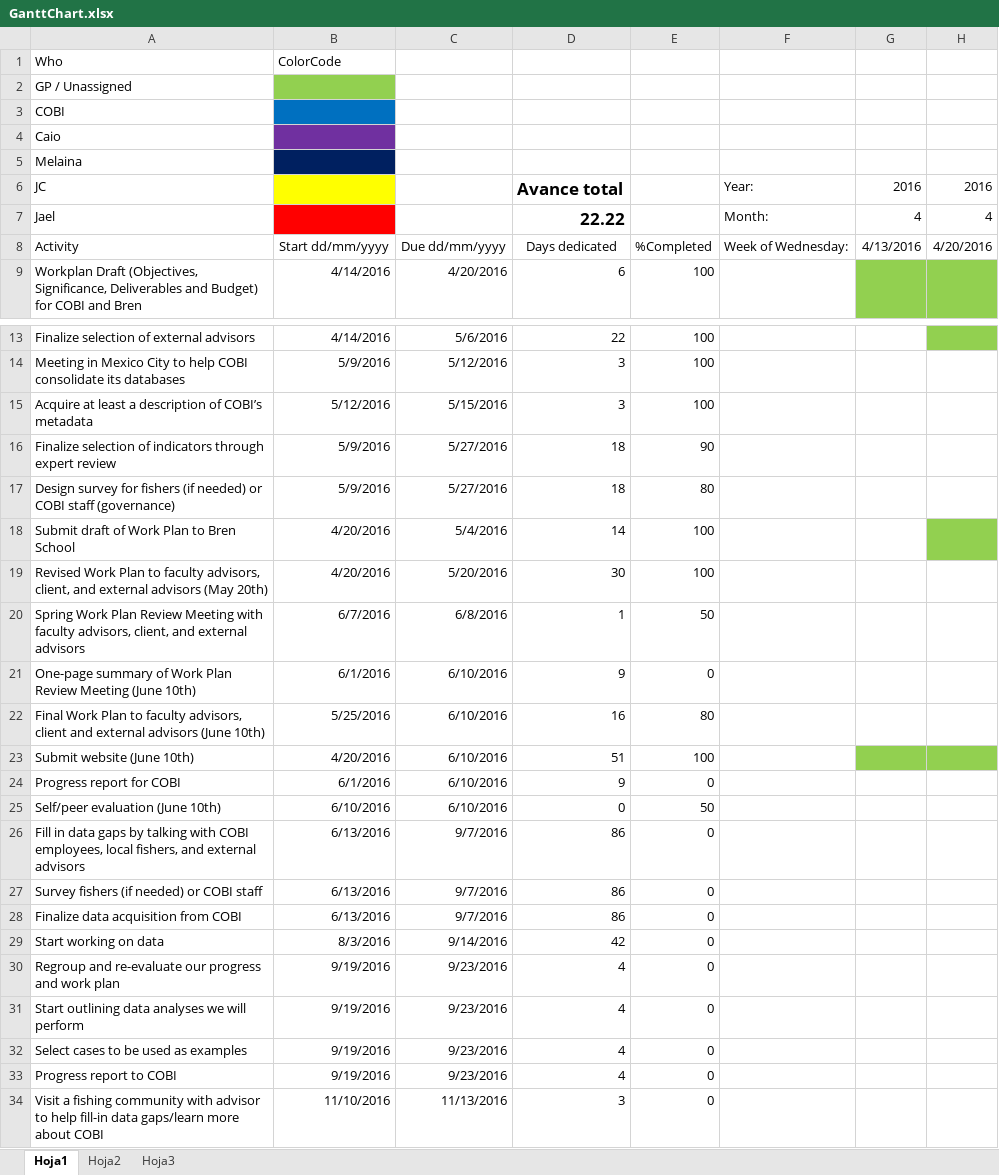
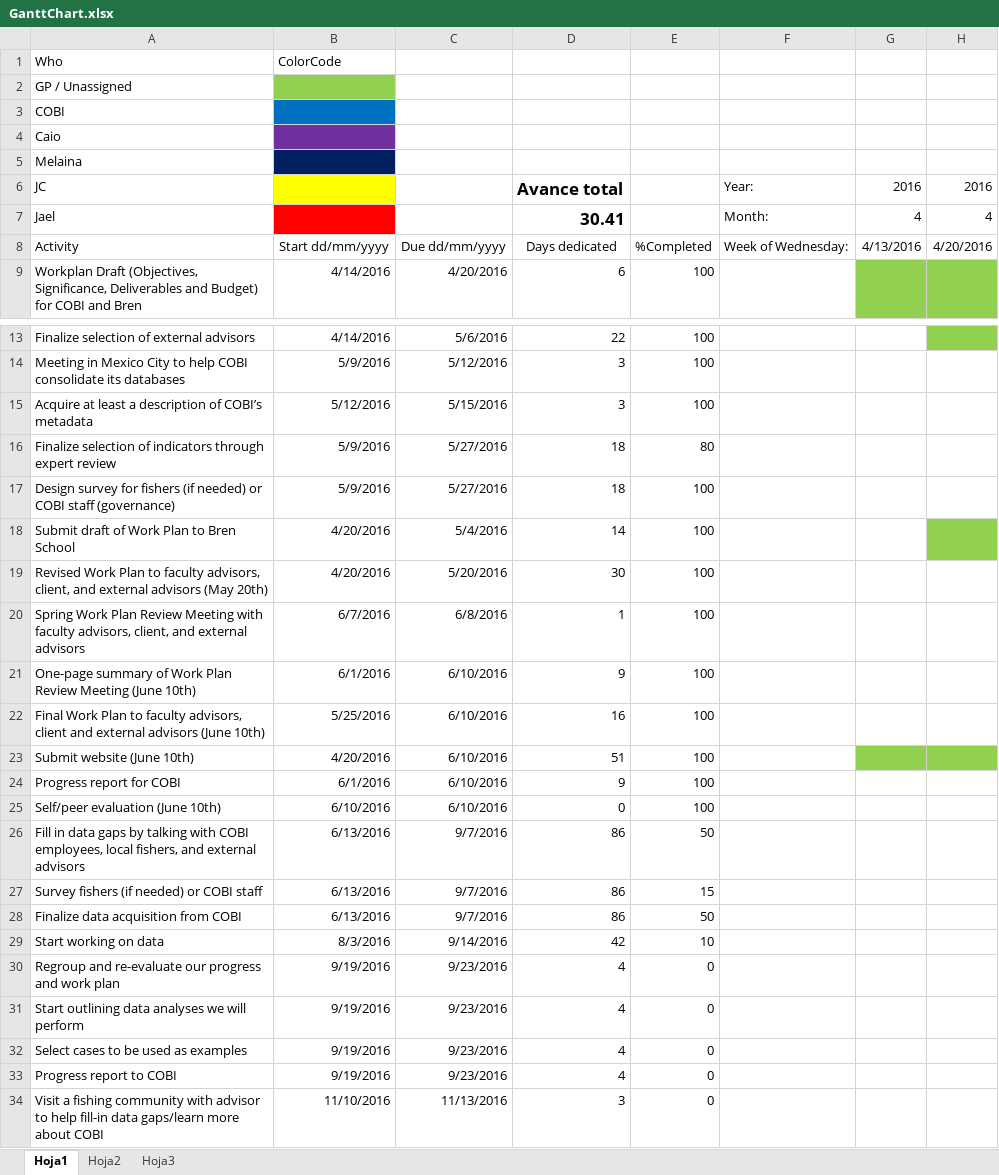
Before and after one commit to turfeffect/Docs, an Excel workbook: Workplan/GanttChart.xlsx, sheet Hoja1, drawn as a sheet; only a part is shown, gaps mark what is left out; values as stored, in another font and other column widths than the file's, no borders; conditional formats not drawn; the diff names each change by its address in the sheet, - before the commit and + after, or states it on an @@ line.

Commit message:
Updated our GanttChart, just because...

```diff
--- a/Workplan/GanttChart.xlsx (sheet Hoja1)
+++ b/Workplan/GanttChart.xlsx (sheet Hoja1)
-D7: 22.22
+D7: 30.41
-E16: 90
+E16: 80
-E17: 80
+E17: 100
-E20: 50
+E20: 100
-E21: 0
+E21: 100
-E22: 80
+E22: 100
-E24: 0
+E24: 100
-E25: 50
+E25: 100
-E26: 0
+E26: 50
-E27: 0
+E27: 15
-E28: 0
+E28: 50
-E29: 0
+E29: 10
```
